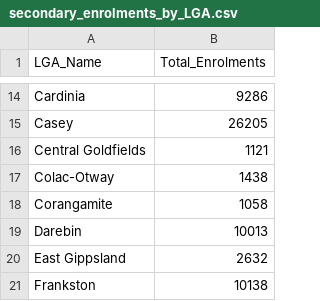
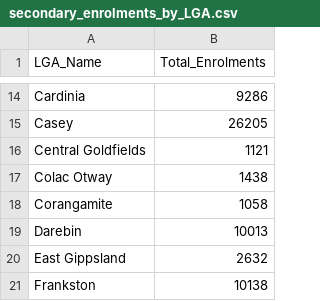
Before and after one commit to JeremyOckerby/FIT3179, a CSV file: secondary_enrolments_by_LGA.csv, drawn as a sheet; only a part is shown, gaps mark what is left out.

Commit message:
Update

```diff
--- a/secondary_enrolments_by_LGA.csv
+++ b/secondary_enrolments_by_LGA.csv
@@ -16,3 +16,3 @@ Casey,26205
 Central Goldfields,1121
-Colac-Otway,1438
+Colac Otway,1438
 Corangamite,1058
```
